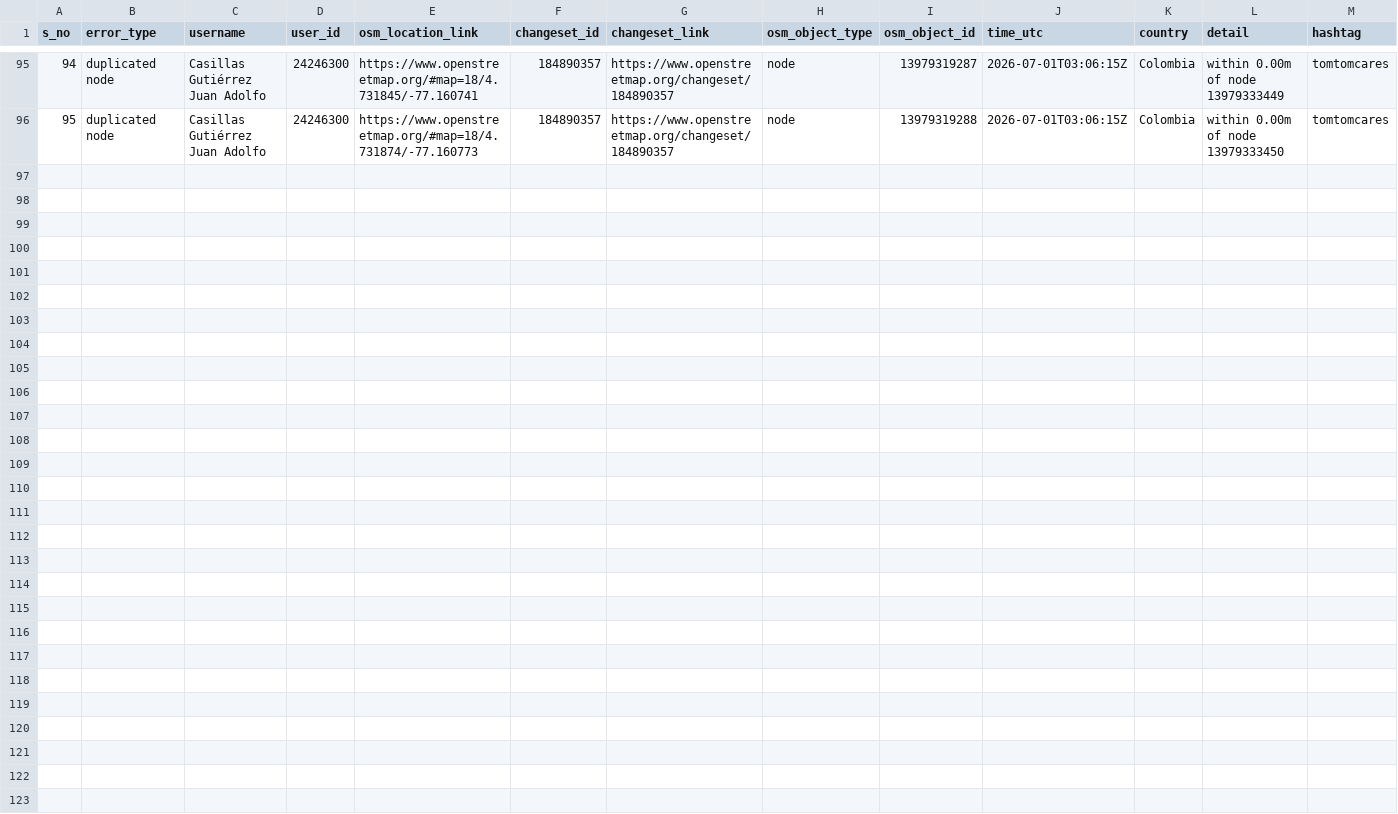
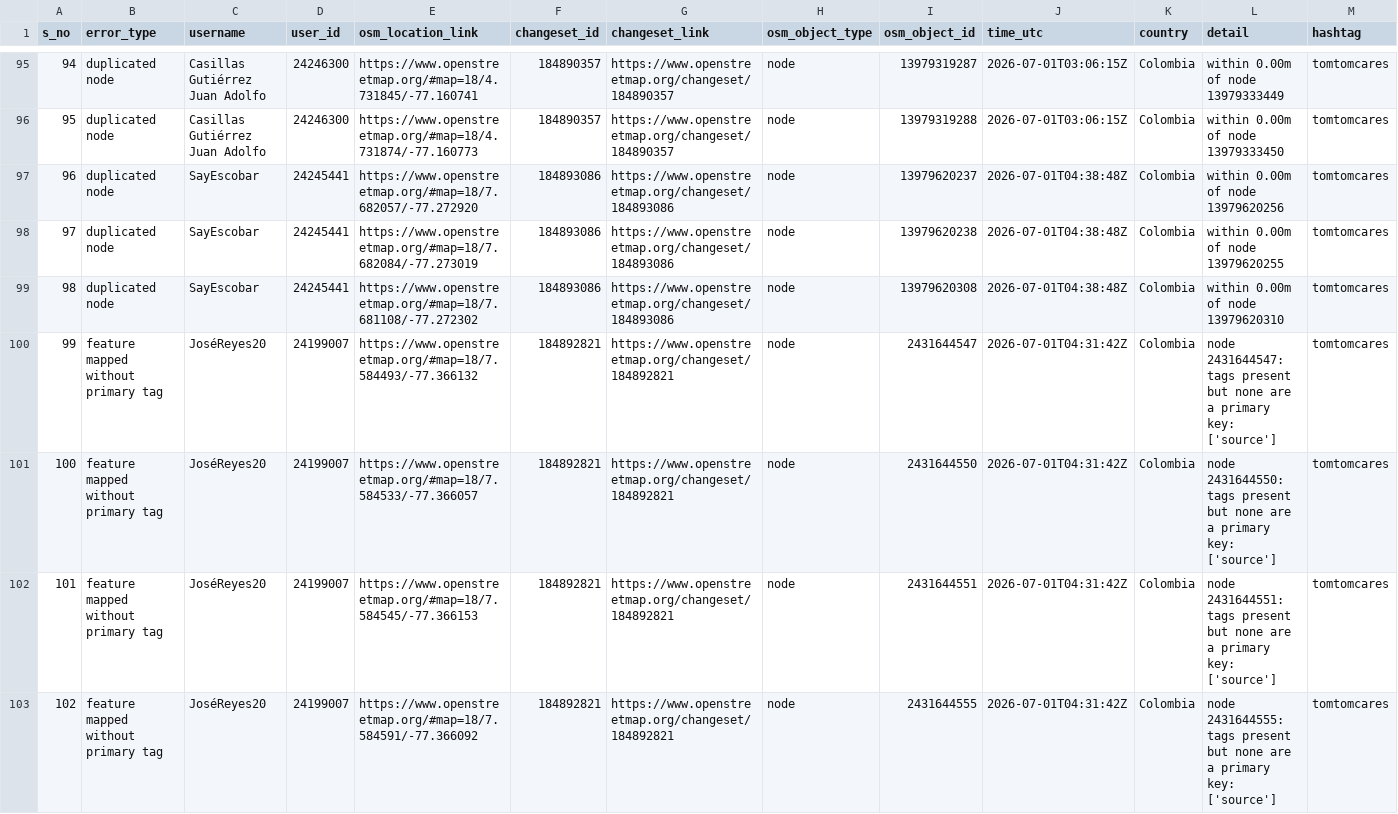
Before and after one commit to KingVik-Planet/OSM_QC_tomtomcares, a CSV file: data/quality_check_1.csv, drawn as a sheet; only a part is shown, gaps mark what is left out; the diff names each change by its address in the sheet, - before the commit and + after, or states it on an @@ line.

```diff
--- a/data/quality_check_1.csv
+++ b/data/quality_check_1.csv
+row 97: 96 | duplicated node | SayEscobar | 24245441 | https://www.openstreetmap.org/#map=18/7.682057/-77.272920 | 184893086 | https://www.openstreetmap.org/changeset/184893086 | node | 13979620237 | 2026-07-01T04:38:48Z | Colombia | within 0.00m of node 13979620256 | tomtomcares
+row 98: 97 | duplicated node | SayEscobar | 24245441 | https://www.openstreetmap.org/#map=18/7.682084/-77.273019 | 184893086 | https://www.openstreetmap.org/changeset/184893086 | node | 13979620238 | 2026-07-01T04:38:48Z | Colombia | within 0.00m of node 13979620255 | tomtomcares
+row 99: 98 | duplicated node | SayEscobar | 24245441 | https://www.openstreetmap.org/#map=18/7.681108/-77.272302 | 184893086 | https://www.openstreetmap.org/changeset/184893086 | node | 13979620308 | 2026-07-01T04:38:48Z | Colombia | within 0.00m of node 13979620310 | tomtomcares
+row 100: 99 | feature mapped without primary tag | JoséReyes20 | 24199007 | https://www.openstreetmap.org/#map=18/7.584493/-77.366132 | 184892821 | https://www.openstreetmap.org/changeset/184892821 | node | 2431644547 | 2026-07-01T04:31:42Z | Colombia | node 2431644547: tags present but none are a primary key: ['source'] | tomtomcares
+row 101: 100 | feature mapped without primary tag | JoséReyes20 | 24199007 | https://www.openstreetmap.org/#map=18/7.584533/-77.366057 | 184892821 | https://www.openstreetmap.org/changeset/184892821 | node | 2431644550 | 2026-07-01T04:31:42Z | Colombia | node 2431644550: tags present but none are a primary key: ['source'] | tomtomcares
+row 102: 101 | feature mapped without primary tag | JoséReyes20 | 24199007 | https://www.openstreetmap.org/#map=18/7.584545/-77.366153 | 184892821 | https://www.openstreetmap.org/changeset/184892821 | node | 2431644551 | 2026-07-01T04:31:42Z | Colombia | node 2431644551: tags present but none are a primary key: ['source'] | tomtomcares
+row 103: 102 | feature mapped without primary tag | JoséReyes20 | 24199007 | https://www.openstreetmap.org/#map=18/7.584591/-77.366092 | 184892821 | https://www.openstreetmap.org/changeset/184892821 | node | 2431644555 | 2026-07-01T04:31:42Z | Colombia | node 2431644555: tags present but none are a primary key: ['source'] | tomtomcares
```
Also changed, not shown: 3 other files.
